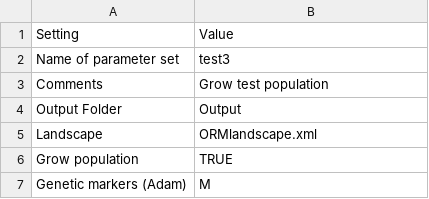
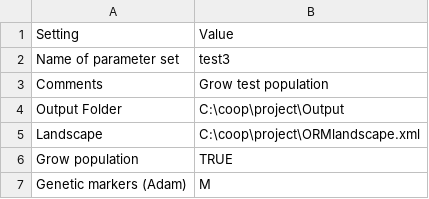
Before and after one commit to mohd-sameer/Compute2, a CSV file: csv/RunSettings.csv, drawn as a sheet; only a part is shown.

Commit message:
Update RunSettings.csv

```diff
--- a/csv/RunSettings.csv
+++ b/csv/RunSettings.csv
@@ -3,4 +3,4 @@ Name of parameter set,test3
 Comments,Grow test population
-Output Folder,Output
-Landscape,ORMlandscape.xml
+Output Folder,C:\coop\project\Output
+Landscape,C:\coop\project\ORMlandscape.xml
 Grow population,TRUE
```
